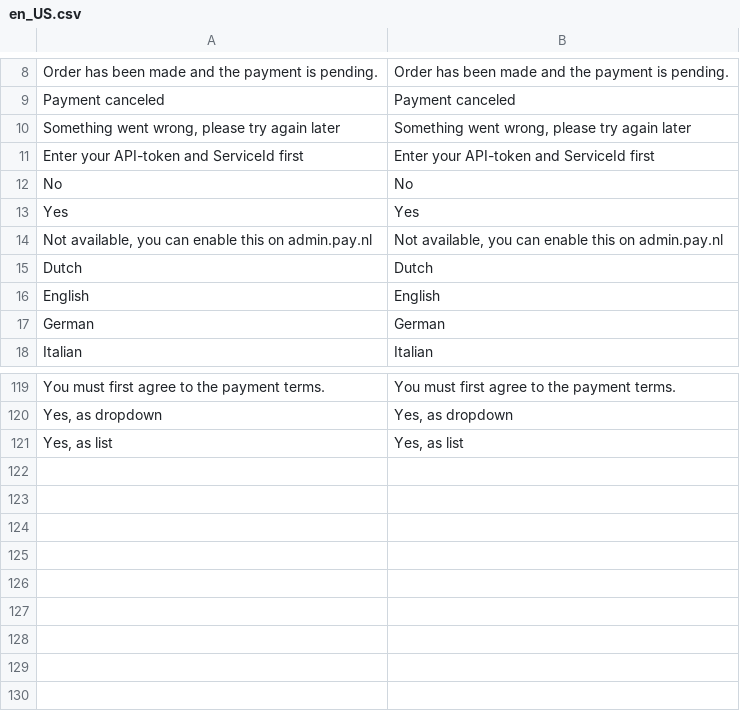
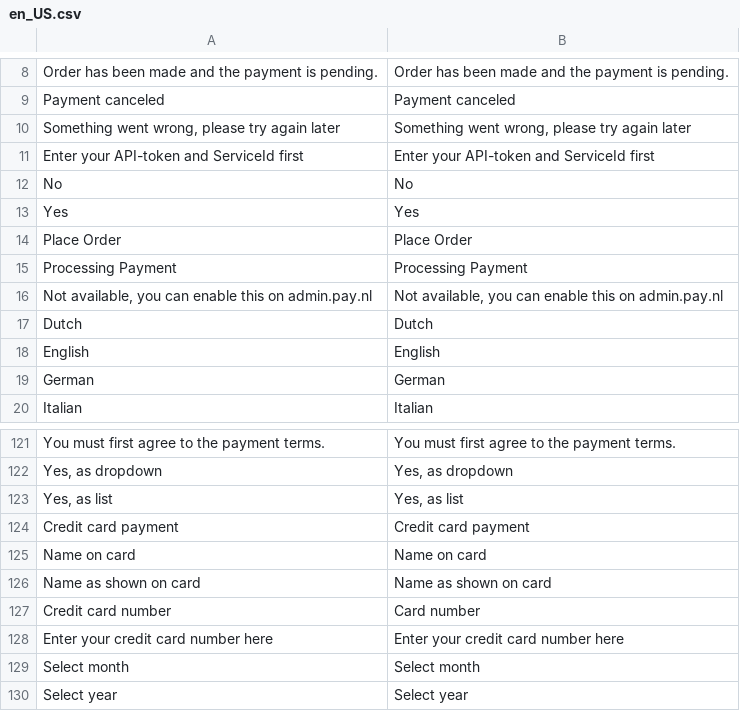
Before and after one commit to paynl/magento2-plugin, a CSV file: i18n/en_US.csv, drawn as a sheet; only a part is shown, gaps mark what is left out.

```diff
--- a/i18n/en_US.csv
+++ b/i18n/en_US.csv
@@ -13,2 +13,4 @@
 "Yes","Yes"
+"Place Order","Place Order"
+"Processing Payment","Processing Payment"
 "Not available, you can enable this on admin.pay.nl","Not available, you can enable this on admin.pay.nl"
@@ -123 +125,8 @@
 "Yes, as list","Yes, as list"
+"Credit card payment","Credit card payment"
+"Name on card","Name on card"
+"Name as shown on card","Name as shown on card"
+"Credit card number","Card number"
+"Enter your credit card number here","Enter your credit card number here"
+"Select month","Select month"
+"Select year","Select year"
```
Also changed, not shown: i18n/nl_NL.csv, 39 other files.
